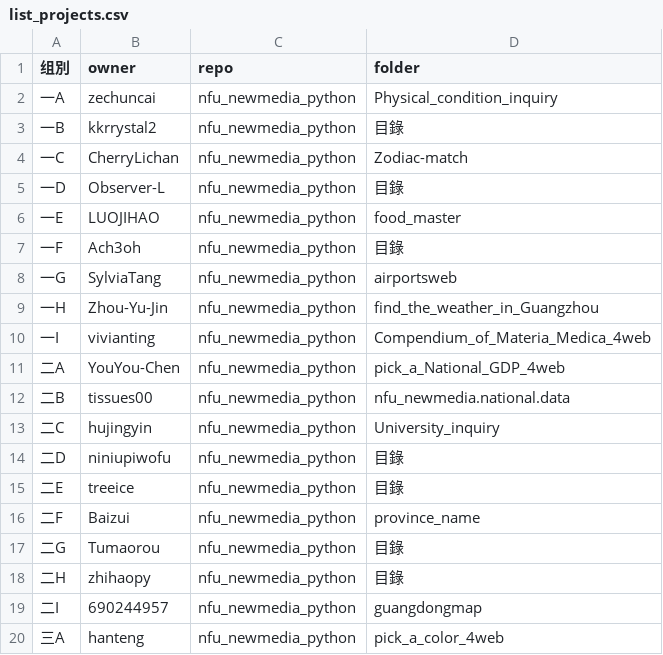
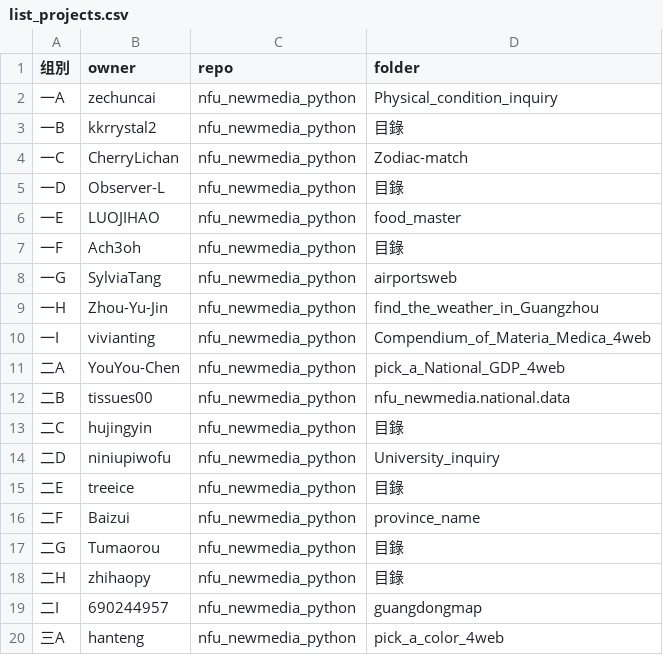
Before and after one commit to zhihaopy/nfu_newmedia_python, a CSV file: list_projects.csv, drawn as a sheet.

Commit message:
Create list_projects.csv (#58)

```diff
--- a/list_projects.csv
+++ b/list_projects.csv
@@ -12,4 +12,4 @@
 二B,tissues00,nfu_newmedia_python,nfu_newmedia.national.data
-二C,hujingyin,nfu_newmedia_python,University_inquiry
-二D,niniupiwofu,nfu_newmedia_python,目錄
+二C,hujingyin,nfu_newmedia_python,目錄
+二D,niniupiwofu,nfu_newmedia_python,University_inquiry
 二E,treeice,nfu_newmedia_python,目錄
```
